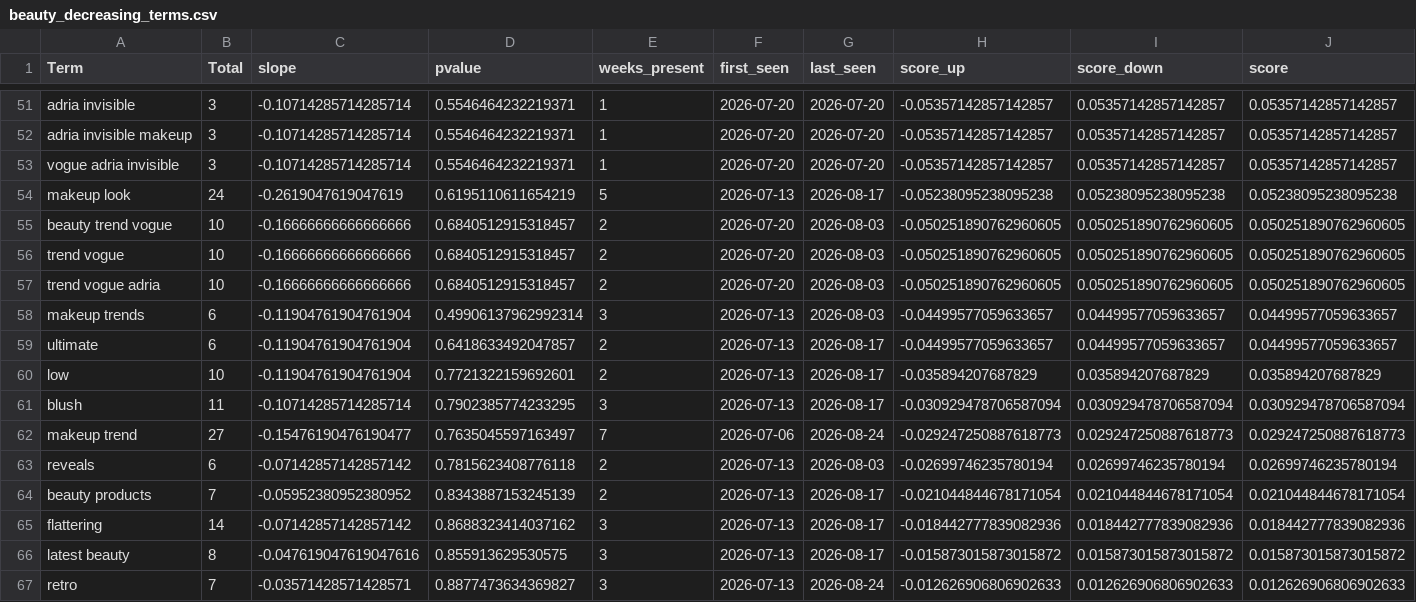
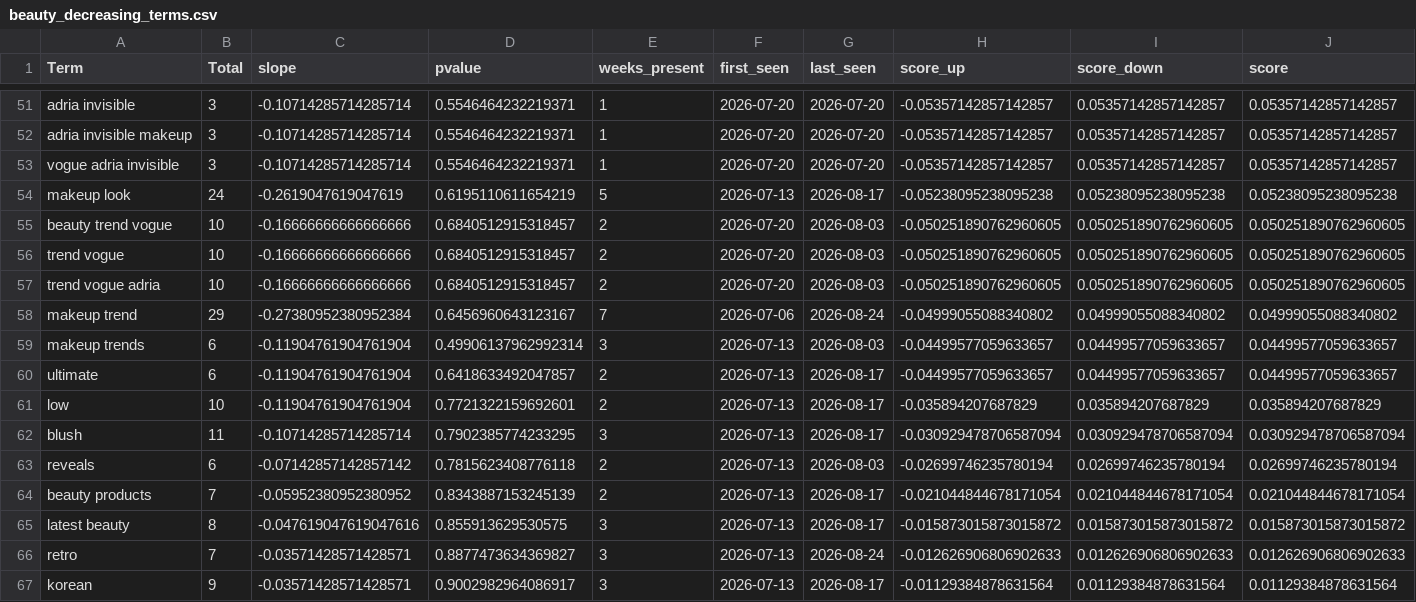
Before and after one commit to prettylittledata/prettylittledata, a CSV file: data/beauty_decreasing_terms.csv, drawn as a sheet; only a part is shown, gaps mark what is left out; the shorter side is filled out with more unchanged rows.

```diff
--- a/data/beauty_decreasing_terms.csv
+++ b/data/beauty_decreasing_terms.csv
@@ -57,2 +57,3 @@ trend vogue,10,-0.16666666666666666,0.6840512915318457,2,2026-07-20,2026-08-03,-
 trend vogue adria,10,-0.16666666666666666,0.6840512915318457,2,2026-07-20,2026-08-03,-0.050251890762960605,0.050251890762960605,0.050251890762960605
+makeup trend,29,-0.27380952380952384,0.6456960643123167,7,2026-07-06,2026-08-24,-0.04999055088340802,0.04999055088340802,0.04999055088340802
 makeup trends,6,-0.11904761904761904,0.49906137962992314,3,2026-07-13,2026-08-03,-0.04499577059633657,0.04499577059633657,0.04499577059633657
@@ -61,6 +62,4 @@ low,10,-0.11904761904761904,0.7721322159692601,2,2026-07-13,2026-08-17,-0.035894
 blush,11,-0.10714285714285714,0.7902385774233295,3,2026-07-13,2026-08-17,-0.030929478706587094,0.030929478706587094,0.030929478706587094
-makeup trend,27,-0.15476190476190477,0.7635045597163497,7,2026-07-06,2026-08-24,-0.029247250887618773,0.029247250887618773,0.029247250887618773
 reveals,6,-0.07142857142857142,0.7815623408776118,2,2026-07-13,2026-08-03,-0.02699746235780194,0.02699746235780194,0.02699746235780194
 beauty products,7,-0.05952380952380952,0.8343887153245139,2,2026-07-13,2026-08-17,-0.021044844678171054,0.021044844678171054,0.021044844678171054
-flattering,14,-0.07142857142857142,0.8688323414037162,3,2026-07-13,2026-08-17,-0.018442777839082936,0.018442777839082936,0.018442777839082936
 latest beauty,8,-0.047619047619047616,0.855913629530575,3,2026-07-13,2026-08-17,-0.015873015873015872,0.015873015873015872,0.015873015873015872
```
Also changed, not shown: data/beauty_all_raw.csv, data/beauty_new_terms.csv, 4 other files.
